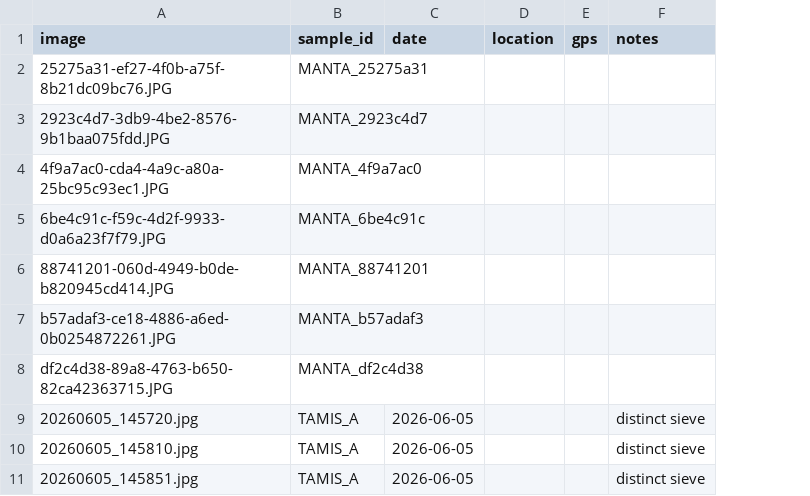
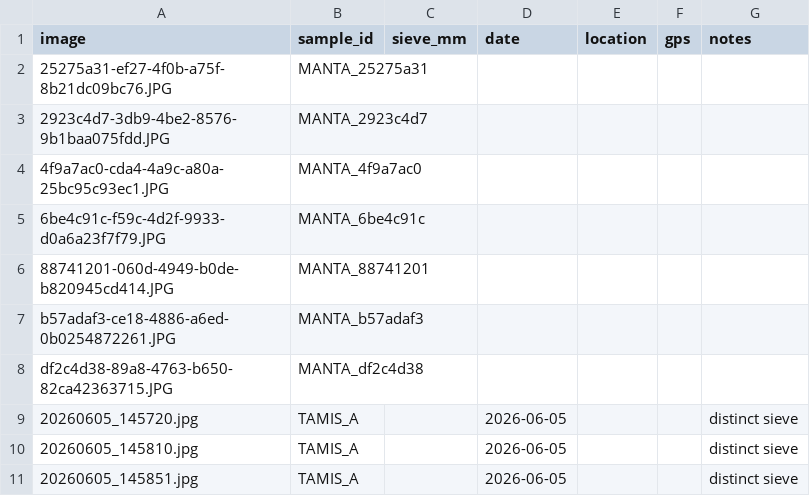
Before and after one commit to lfnothias/microplastic_detection_csc26, a CSV file: samples.csv, drawn as a sheet; only a part is shown; the diff names each change by its address in the sheet, - before the commit and + after, or states it on an @@ line.

Commit message:
data: add sieve_mm column to manifest (1mm vs 2mm sieve mesh)

```diff
--- a/samples.csv
+++ b/samples.csv
+column C (sieve_mm), empty
```
Also changed, not shown: 1 other file.
